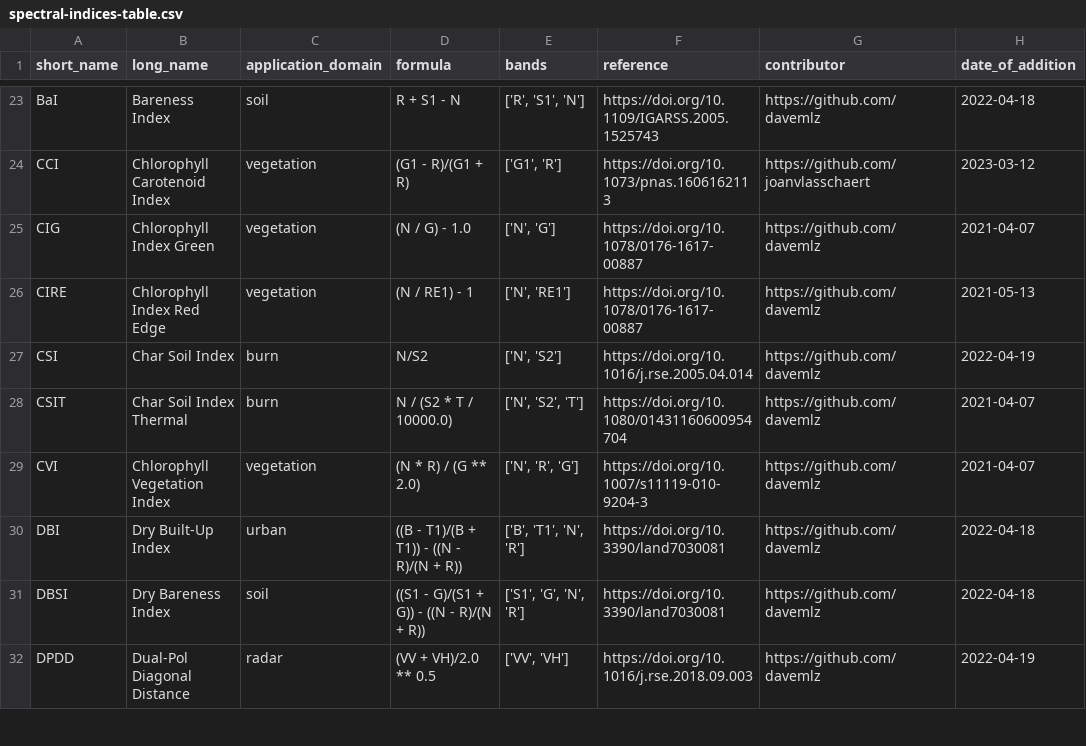
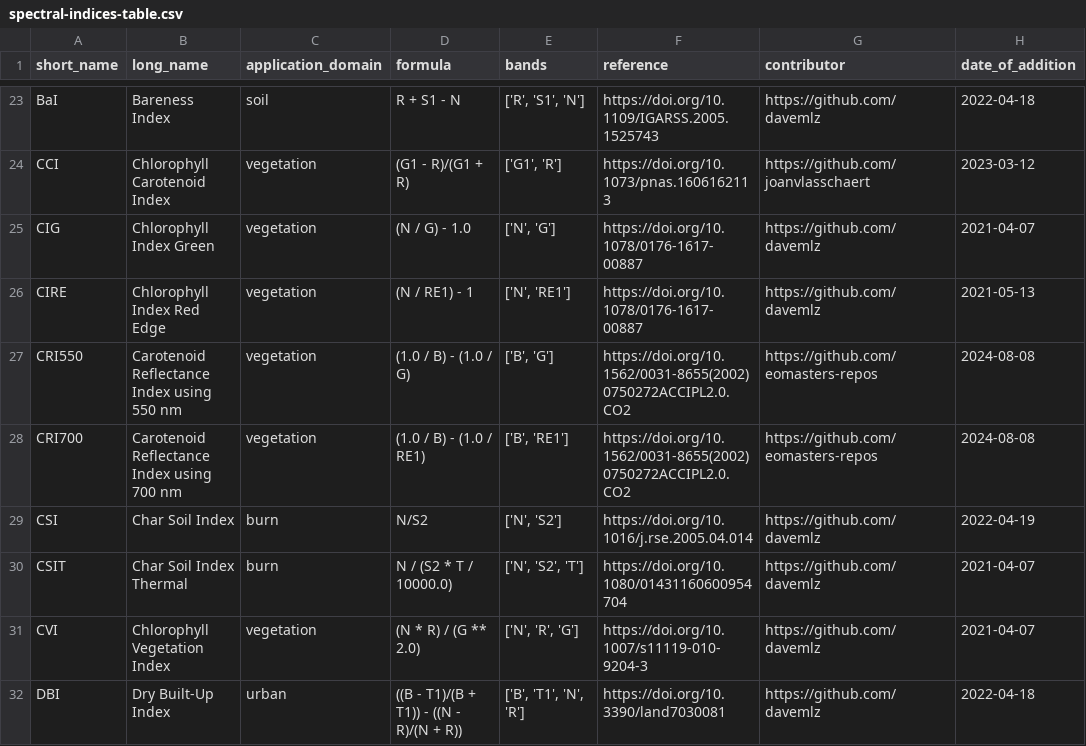
Before and after one commit to awesome-spectral-indices/awesome-spectral-indices, a CSV file: output/spectral-indices-table.csv, drawn as a sheet; only a part is shown, gaps mark what is left out; the shorter side is filled out with more unchanged rows; the diff names each change by its address in the sheet, - before the commit and + after, or states it on an @@ line.

```diff
--- a/output/spectral-indices-table.csv
+++ b/output/spectral-indices-table.csv
+row 27: CRI550 | Carotenoid Reflectance Index using 550 nm | vegetation | (1.0 / B) - (1.0 / G) | ['B', 'G'] | https://doi.org/10.1562/0031-8655(2002)0750272ACCIPL2.0.CO2 | https://github.com/eomasters-repos | 2024-08-08
+row 28: CRI700 | Carotenoid Reflectance Index using 700 nm | vegetation | (1.0 / B) - (1.0 / RE1) | ['B', 'RE1'] | https://doi.org/10.1562/0031-8655(2002)0750272ACCIPL2.0.CO2 | https://github.com/eomasters-repos | 2024-08-08
```
Also changed, not shown: docs/_static/indices_vegetation.csv, 2 other files.
